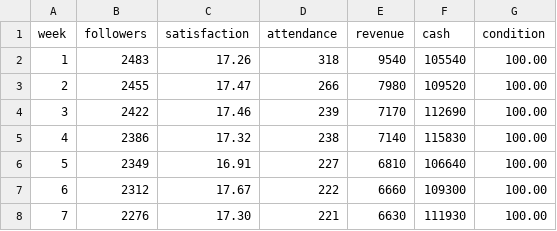
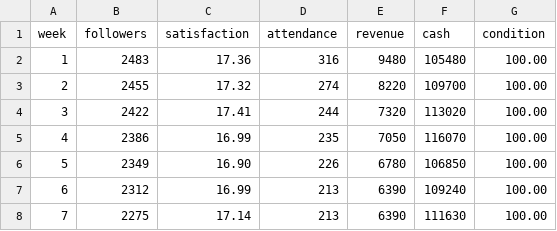
Before and after one commit to kdoo4000/PW-MANAGER, a CSV file: artifacts/balance/fans-12-weeks-5.csv, drawn as a sheet; only a part is shown; the diff covers the shown part only.

```diff
--- a/artifacts/balance/fans-12-weeks-5.csv
+++ b/artifacts/balance/fans-12-weeks-5.csv
@@ -1,8 +1,8 @@
 week,followers,satisfaction,attendance,revenue,cash,condition
-1,2483,17.26,318,9540,105540,100.00
-2,2455,17.47,266,7980,109520,100.00
-3,2422,17.46,239,7170,112690,100.00
-4,2386,17.32,238,7140,115830,100.00
-5,2349,16.91,227,6810,106640,100.00
-6,2312,17.67,222,6660,109300,100.00
-7,2276,17.30,221,6630,111930,100.00
+1,2483,17.36,316,9480,105480,100.00
+2,2455,17.32,274,8220,109700,100.00
+3,2422,17.41,244,7320,113020,100.00
+4,2386,16.99,235,7050,116070,100.00
+5,2349,16.90,226,6780,106850,100.00
+6,2312,16.99,213,6390,109240,100.00
+7,2275,17.14,213,6390,111630,100.00
```
Also changed, not shown: 25 edited cells elsewhere in this file, artifacts/balance/fans-12-weeks-0.csv, artifacts/balance/fans-12-weeks-10.csv, 16 other files.
